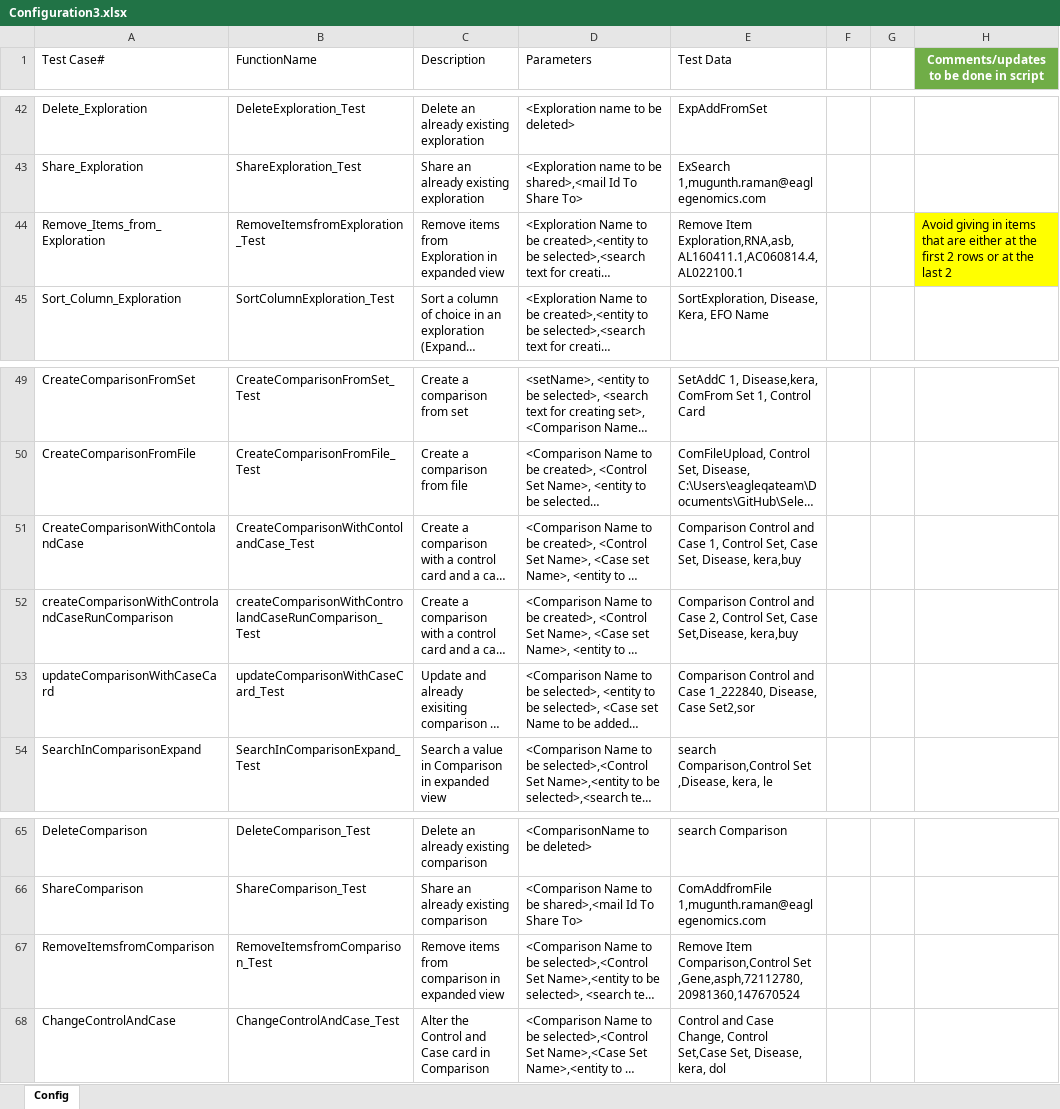
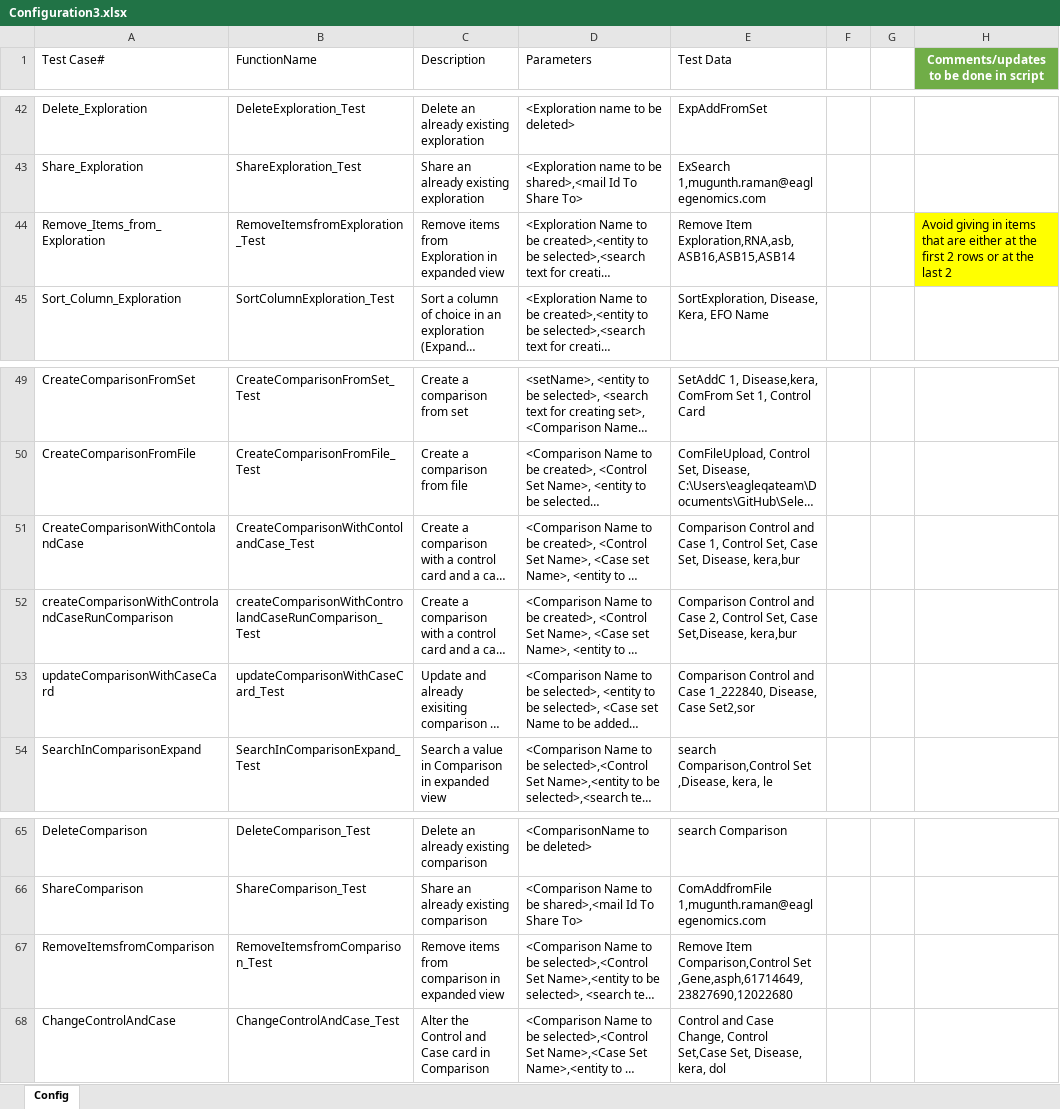
Before and after one commit to chandrasekharareddymoola/SeleniumAutomation, an Excel workbook: Resources/Configuration3.xlsx, sheet Config, drawn as a sheet; only a part is shown, gaps mark what is left out; long unchanged cells end in …; values as stored, in another font and other column widths than the file's, no borders; table styles not drawn; the diff names each change by its address in the sheet, - before the commit and + after, or states it on an @@ line.

Commit message:
Updated to fix exploration failure and minor changes in Config3 test data

```diff
--- a/Resources/Configuration3.xlsx (sheet Config)
+++ b/Resources/Configuration3.xlsx (sheet Config)
-E44 (Test Data): Remove Item Exploration,RNA,asb,AL160411.1,AC060814.4,AL022100.1
+E44 (Test Data): Remove Item Exploration,RNA,asb,ASB16,ASB15,ASB14
-E51 (Test Data): …Set, Disease, kera,buy
+E51 (Test Data): …Set, Disease, kera,bur
-E52 (Test Data): …Case Set,Disease, kera,buy
+E52 (Test Data): …Case Set,Disease, kera,bur
-E67 (Test Data): …Comparison,Control Set ,Gene,asph,72112780,20981360,147670524
+E67 (Test Data): …Comparison,Control Set ,Gene,asph,61714649,23827690,12022680
```
Also changed, not shown: 59 other files.
